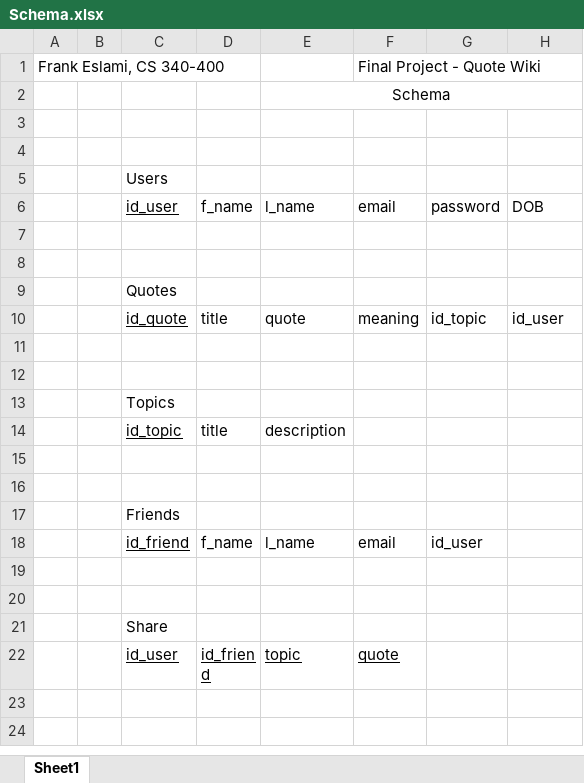
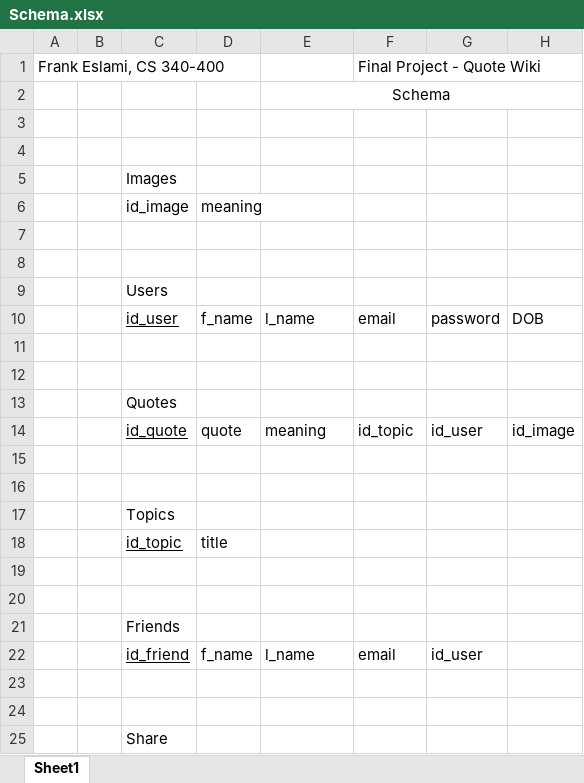
Before and after one commit to eslamif/Database-Final-Project-initial, an Excel workbook: Schema.xlsx, sheet Sheet1, drawn as a sheet; only a part is shown; the shorter side is filled out with more unchanged rows; values as stored, in another font and other column widths than the file's, no borders; charts and pictures not drawn; removed rows and columns are numbered as before the commit, all else as after; the diff names each change by its address in the sheet, - before the commit and + after, or states it on an @@ line.

Commit message:
Added 'Add Quote' HTML layout, less images. Next - store into database.

```diff
--- a/Schema.xlsx (sheet Sheet1)
+++ b/Schema.xlsx (sheet Sheet1)
+row 5:  |  | Images
+row 6:  |  | id_image | meaning
+row 7: (empty)
+row 8: (empty)
-row 10:  |  | id_quote | title | quote | meaning | id_topic | id_user
+row 14:  |  | id_quote | quote | meaning | id_topic | id_user | id_image
-E18: description
+E18: (empty)
```
Also changed, not shown: charts or pictures, 4 other files.
